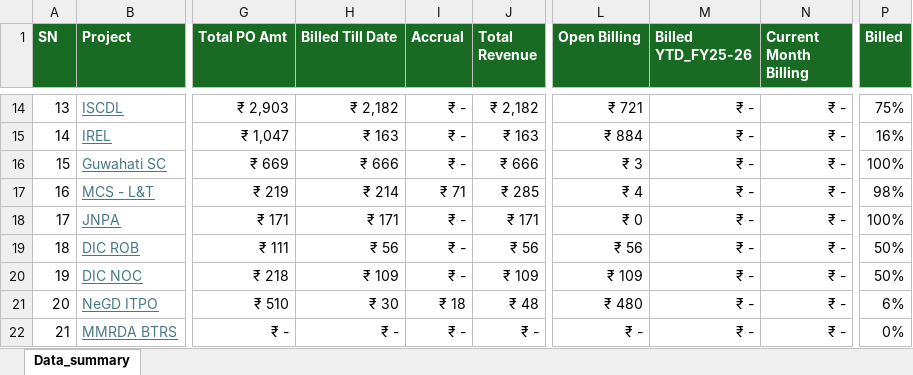
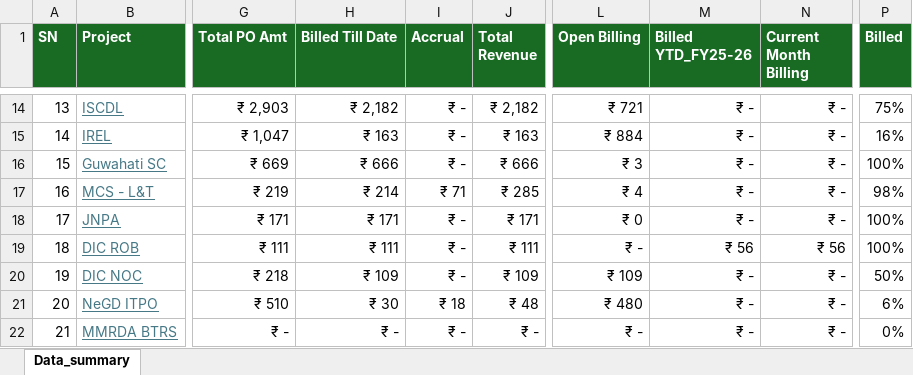
Before and after one commit to avdhootr3/bsdprojects, an Excel workbook: data/Dashboard_data.xlsx, sheet Data_summary, drawn as a sheet; only a part is shown, gaps mark what is left out; values as stored, in another font and other column widths than the file's, no borders; conditional formats not drawn; the diff covers the shown part only; the diff names each change by its address in the sheet, - before the commit and + after, or states it on an @@ line.

Commit message:
Auto update Dashboard_data.xlsx

```diff
--- a/data/Dashboard_data.xlsx (sheet Data_summary)
+++ b/data/Dashboard_data.xlsx (sheet Data_summary)
-H19 (Billed Till Date): ₹ 56
+H19 (Billed Till Date): ₹ 111
-J19 (Total Revenue): ₹ 56
+J19 (Total Revenue): ₹ 111
-L19 (Open Billing): ₹ 56
+L19 (Open Billing): ₹ -
-M19 (Billed YTD_FY25-26): ₹ -
+M19 (Billed YTD_FY25-26): ₹ 56
-N19 (Current Month Billing): ₹ -
+N19 (Current Month Billing): ₹ 56
-P19 (Billed): 50%
+P19 (Billed): 100%
```
Also changed, not shown: 10 edited cells elsewhere in this sheet.
